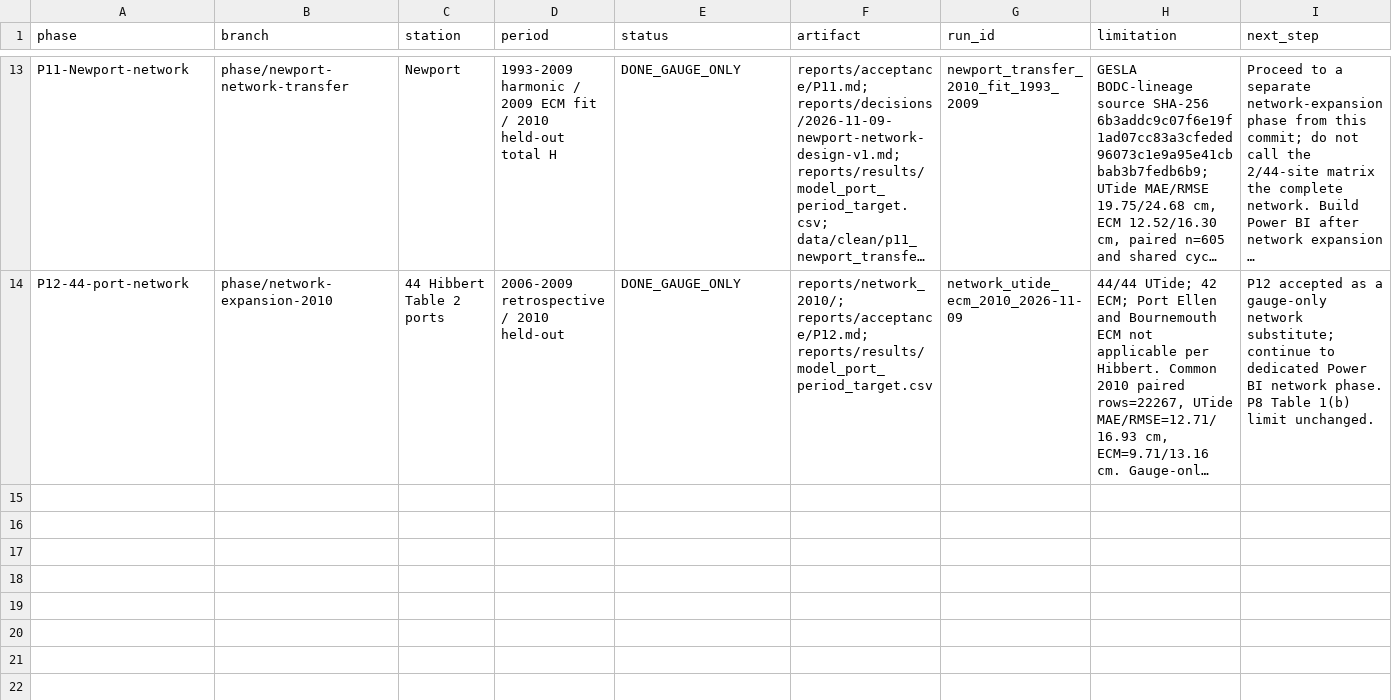
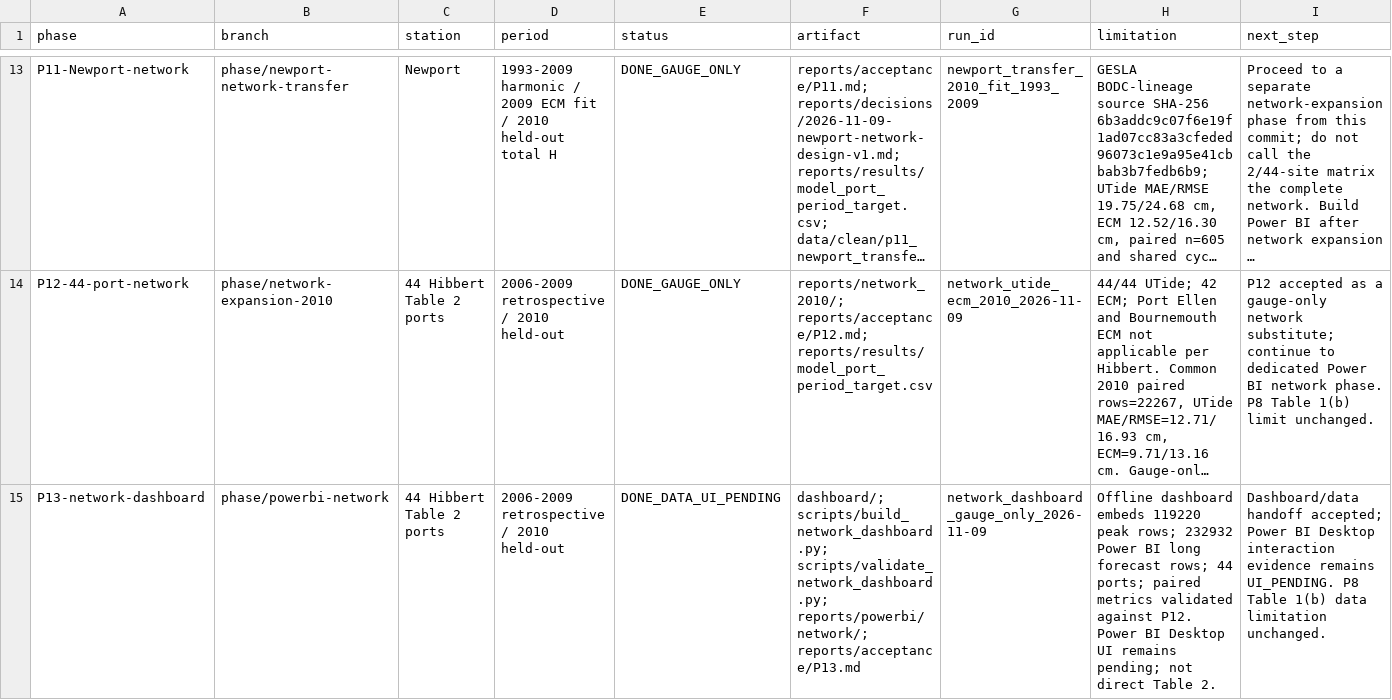
Before and after one commit to drakan02/high-water-forecasting, a CSV file: reports/status.csv, drawn as a sheet; only a part is shown, gaps mark what is left out; long unchanged cells end in …; the diff names each change by its address in the sheet, - before the commit and + after, or states it on an @@ line.

Commit message:
Add 44-port network dashboard and Power BI handoff

```diff
--- a/reports/status.csv
+++ b/reports/status.csv
+row 15: P13-network-dashboard | phase/powerbi-network | 44 Hibbert Table 2 ports | 2006-2009 retrospective / 2010 held-out | DONE_DATA_UI_PENDING | dashboard/; scripts/build_network_dashboard.py; scripts/validate_network_dashboard.py; reports/powerbi/network/; reports/acceptance/P13.md | network_dashboard_gauge_only_2026-11-09 | Offline dashboard embeds 119220 peak rows; 232932 Power BI long forecast rows; 44 ports; paired metrics validated against P12. Power BI Desktop UI remains pending; not direct Table 2. | Dashboard/data handoff accepted; Power BI Desktop interaction evidence remains UI_PENDING. P8 Table 1(b) data limitation unchanged.
```
Also changed, not shown: 17 other files.
